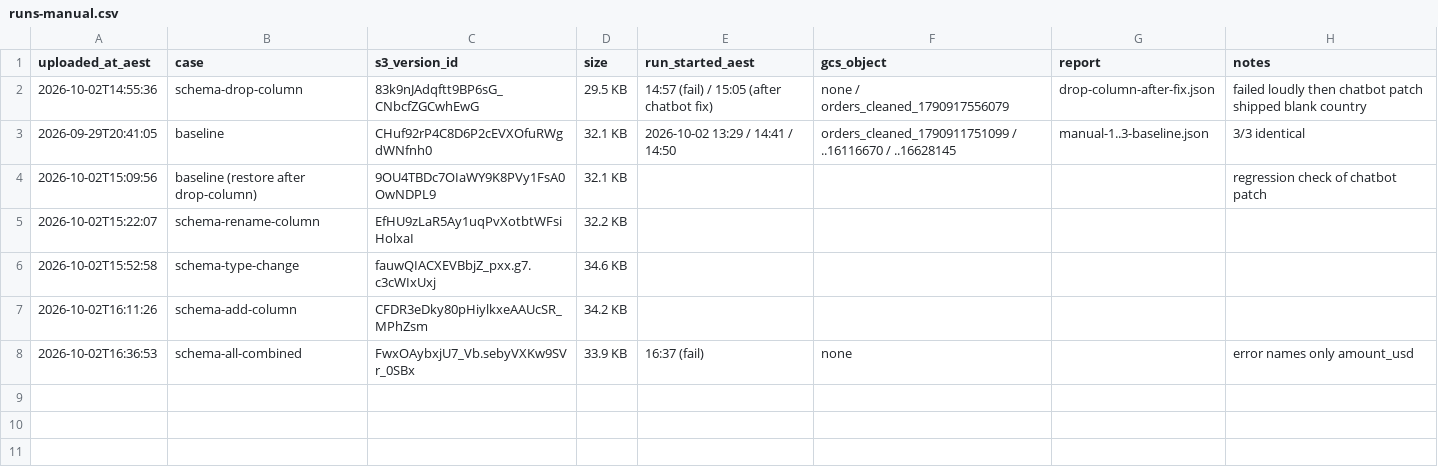
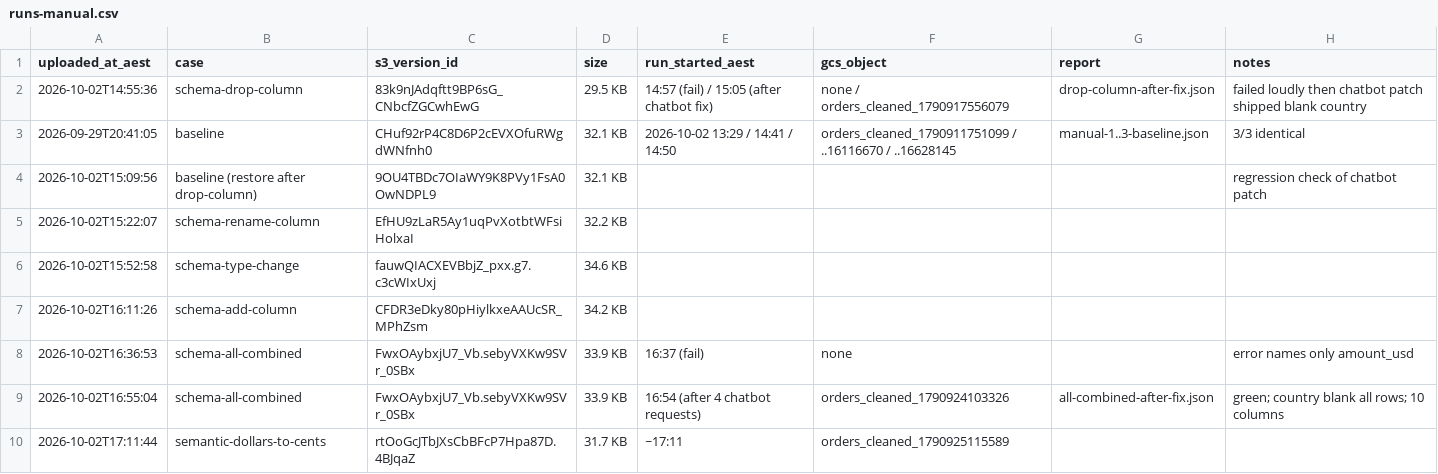
Before and after one commit to VioletN22/rhombus-etl-drift-qa, a CSV file: observations/runs-manual.csv, drawn as a sheet; the diff names each change by its address in the sheet, - before the commit and + after, or states it on an @@ line.

Commit message:
Ledger: case 5 fix run, case 6 upload

```diff
--- a/observations/runs-manual.csv
+++ b/observations/runs-manual.csv
+row 9: 2026-10-02T16:55:04 | schema-all-combined | FwxOAybxjU7_Vb.sebyVXKw9SVr_0SBx | 33.9 KB | 16:54 (after 4 chatbot requests) | orders_cleaned_1790924103326 | all-combined-after-fix.json | green; country blank all rows; 10 columns
+row 10: 2026-10-02T17:11:44 | semantic-dollars-to-cents | rtOoGcJTbJXsCbBFcP7Hpa87D.4BJqaZ | 31.7 KB | ~17:11 | orders_cleaned_1790925115589
```
Also changed, not shown: 1 other file.
